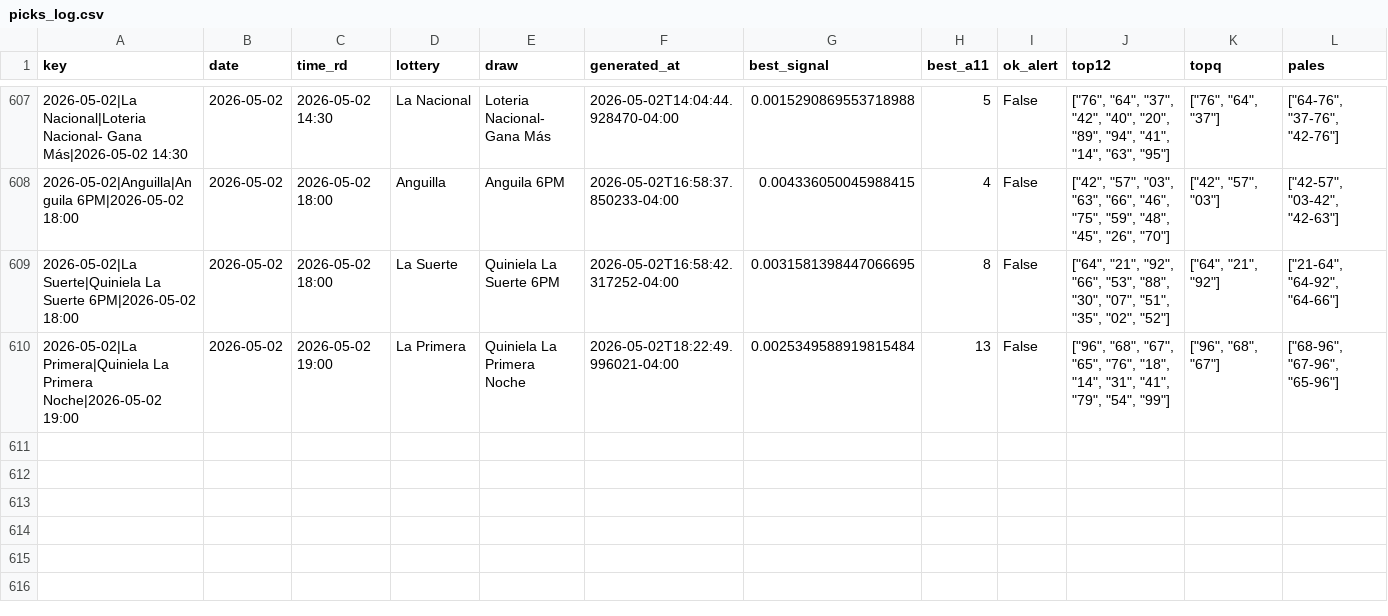
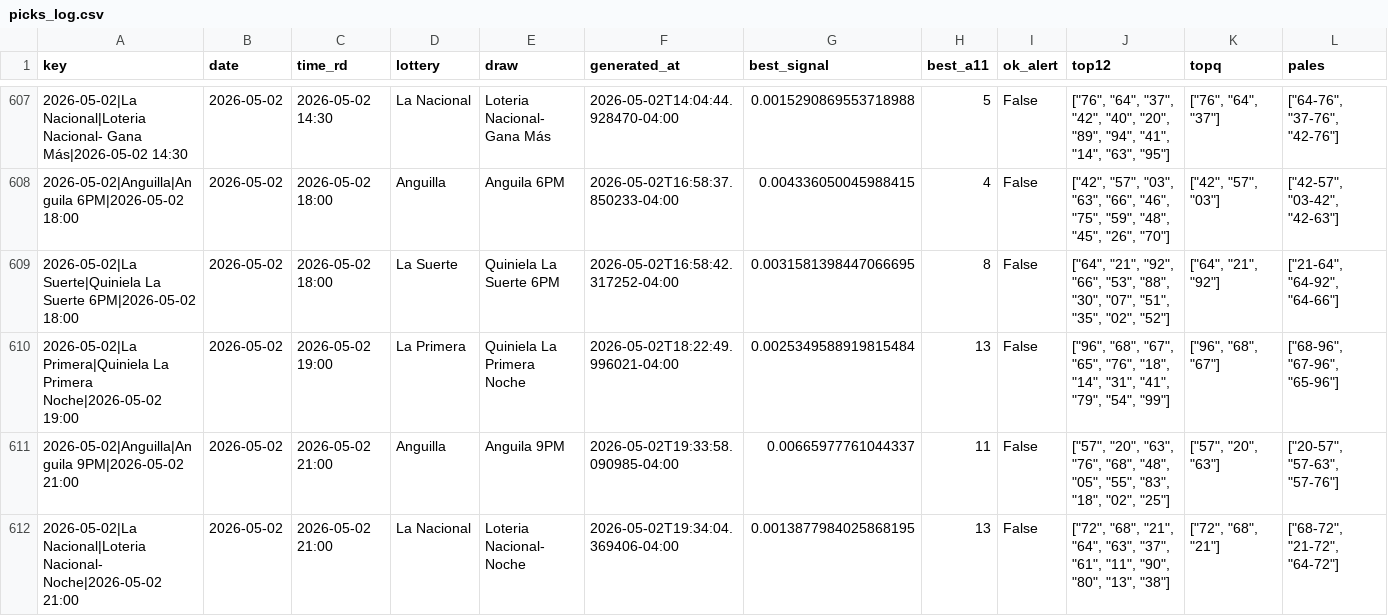
Before and after one commit to carbosota1/COMPARE, a CSV file: data/picks_log.csv, drawn as a sheet; only a part is shown, gaps mark what is left out; rows hold the shown columns only; the diff names each change by its address in the sheet, - before the commit and + after, or states it on an @@ line.

```diff
--- a/data/picks_log.csv
+++ b/data/picks_log.csv
+row 611: 2026-05-02|Anguilla|Anguila 9PM|2026-05-02 21:00 | 2026-05-02 | 2026-05-02 21:00 | Anguilla | Anguila 9PM | 2026-05-02T19:33:58.090985-04:00 | 0.00665977761044337 | 11 | False | ["57", "20", "63", "76", "68", "48", "05", "55", "83", "18", "02", "25"] | ["57", "20", "63"] | ["20-57", "57-63", "57-76"]
+row 612: 2026-05-02|La Nacional|Loteria Nacional- Noche|2026-05-02 21:00 | 2026-05-02 | 2026-05-02 21:00 | La Nacional | Loteria Nacional- Noche | 2026-05-02T19:34:04.369406-04:00 | 0.0013877984025868195 | 13 | False | ["72", "68", "21", "64", "63", "37", "61", "11", "90", "80", "13", "38"] | ["72", "68", "21"] | ["68-72", "21-72", "64-72"]
```
Also changed, not shown: 3 other files.
